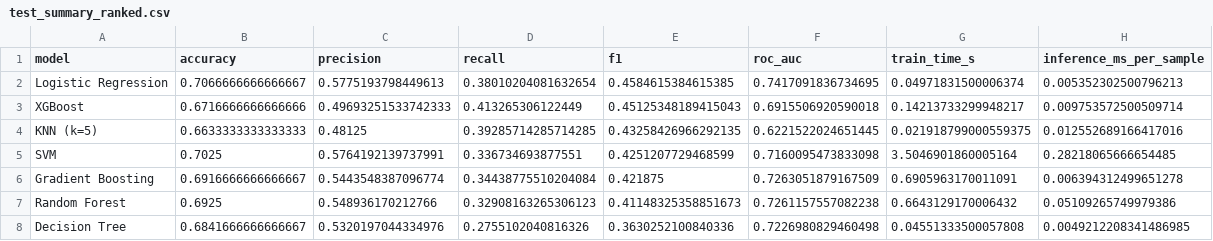
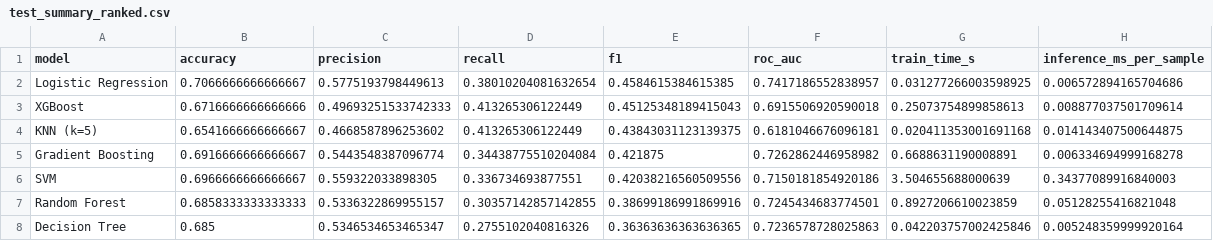
Before and after one commit to AbdullahRehan-04/ML-Algorithmns-Assignment, a CSV file: Assignment-1/results/test_summary_ranked.csv, drawn as a sheet.

```diff
--- a/Assignment-1/results/test_summary_ranked.csv
+++ b/Assignment-1/results/test_summary_ranked.csv
@@ -1,8 +1,8 @@
 model,accuracy,precision,recall,f1,roc_auc,train_time_s,inference_ms_per_sample
-Logistic Regression,0.7066666666666667,0.5775193798449613,0.38010204081632654,0.4584615384615385,0.7417091836734695,0.04971831500006374,0.005352302500796213
-XGBoost,0.6716666666666666,0.49693251533742333,0.413265306122449,0.45125348189415043,0.6915506920590018,0.14213733299948217,0.009753572500509714
-KNN (k=5),0.6633333333333333,0.48125,0.39285714285714285,0.43258426966292135,0.6221522024651445,0.021918799000559375,0.012552689166417016
-SVM,0.7025,0.5764192139737991,0.336734693877551,0.4251207729468599,0.7160095473833098,3.5046901860005164,0.28218065666654485
-Gradient Boosting,0.6916666666666667,0.5443548387096774,0.34438775510204084,0.421875,0.7263051879167509,0.6905963170011091,0.006394312499651278
-Random Forest,0.6925,0.548936170212766,0.32908163265306123,0.41148325358851673,0.7261157557082238,0.6643129170006432,0.05109265749979386
-Decision Tree,0.6841666666666667,0.5320197044334976,0.2755102040816326,0.3630252100840336,0.7226980829460498,0.04551333500057808,0.0049212208341486985
+Logistic Regression,0.7066666666666667,0.5775193798449613,0.38010204081632654,0.4584615384615385,0.7417186552838957,0.031277266003598925,0.006572894165704686
+XGBoost,0.6716666666666666,0.49693251533742333,0.413265306122449,0.45125348189415043,0.6915506920590018,0.25073754899858613,0.008877037501709614
+KNN (k=5),0.6541666666666667,0.4668587896253602,0.413265306122449,0.43843031123139375,0.6181046676096181,0.020411353001691168,0.014143407500644875
+Gradient Boosting,0.6916666666666667,0.5443548387096774,0.34438775510204084,0.421875,0.7262862446958982,0.6688631190008891,0.006334694999168278
+SVM,0.6966666666666667,0.559322033898305,0.336734693877551,0.42038216560509556,0.7150181854920186,3.504655688000639,0.34377089916840003
+Random Forest,0.6858333333333333,0.5336322869955157,0.30357142857142855,0.38699186991869916,0.7245434683774501,0.8927206610023859,0.05128255416821048
+Decision Tree,0.685,0.5346534653465347,0.2755102040816326,0.36363636363636365,0.7236578728025863,0.042203757002425846,0.005248359999920164
```
Also changed, not shown: Assignment-1/results/experiment_plots/class_imbalance_comparison.csv, Assignment-1/results/experiment_plots/decision_tree_depth_comparison.csv, 23 other files.
